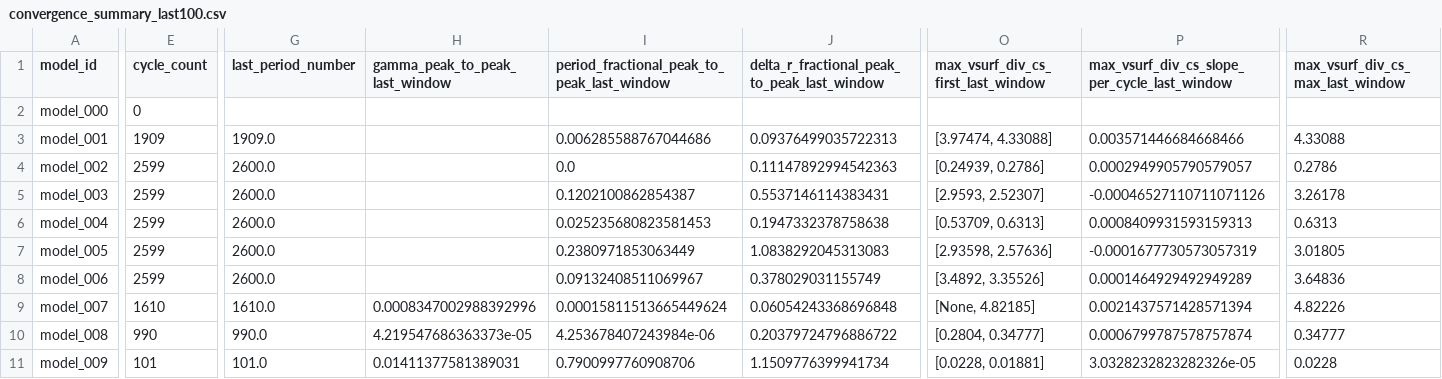
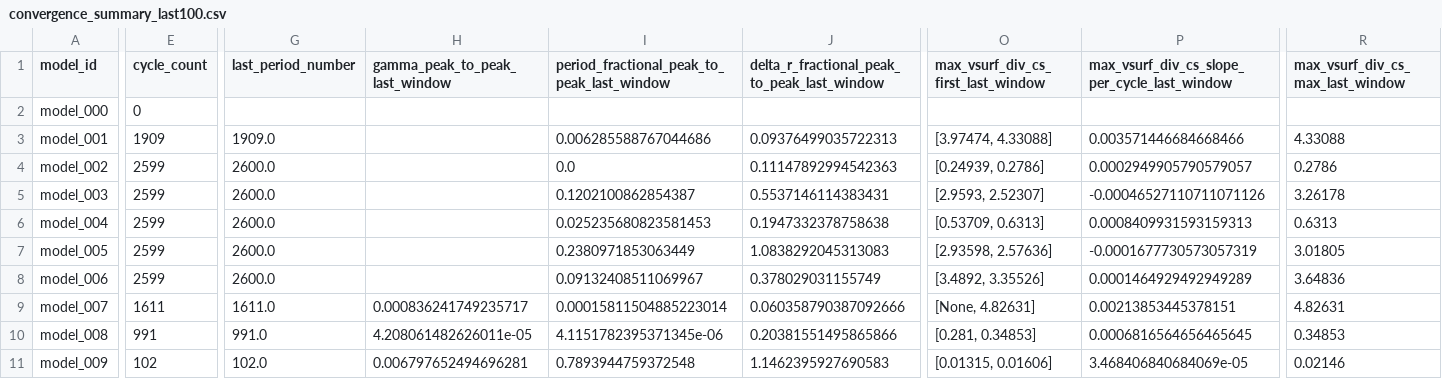
Before and after one commit to earlbellinger/earlbellinger.github.io, a CSV file: apps/kappa/metadata/convergence_summary_last100.csv, drawn as a sheet; only a part is shown, gaps mark what is left out; the diff covers the shown part only; the diff names each change by its address in the sheet, - before the commit and + after, or states it on an @@ line.

```diff
--- a/apps/kappa/metadata/convergence_summary_last100.csv
+++ b/apps/kappa/metadata/convergence_summary_last100.csv
-E9 (cycle_count): 1610
+E9 (cycle_count): 1611
-G9 (last_period_number): 1610.0
+G9 (last_period_number): 1611.0
-H9 (gamma_peak_to_peak_last_window): 0.0008347002988392996
+H9 (gamma_peak_to_peak_last_window): 0.000836241749235717
-I9: 0.00015811513665449624
+I9: 0.00015811504885223014
-J9: 0.06054243368696848
+J9: 0.060358790387092666
-O9: [None, 4.82185]
+O9: [None, 4.82631]
-P9: 0.0021437571428571394
+P9: 0.00213853445378151
-R9 (max_vsurf_div_cs_max_last_window): 4.82226
+R9 (max_vsurf_div_cs_max_last_window): 4.82631
-E10 (cycle_count): 990
+E10 (cycle_count): 991
-G10 (last_period_number): 990.0
+G10 (last_period_number): 991.0
-H10 (gamma_peak_to_peak_last_window): 4.219547686363373e-05
+H10 (gamma_peak_to_peak_last_window): 4.208061482626011e-05
-I10: 4.253678407243984e-06
+I10: 4.1151782395371345e-06
-J10: 0.20379724796886722
+J10: 0.20381551495865866
-O10: [0.2804, 0.34777]
+O10: [0.281, 0.34853]
-P10: 0.0006799787578757874
+P10: 0.0006816564656465645
-R10 (max_vsurf_div_cs_max_last_window): 0.34777
+R10 (max_vsurf_div_cs_max_last_window): 0.34853
-E11 (cycle_count): 101
+E11 (cycle_count): 102
-G11 (last_period_number): 101.0
+G11 (last_period_number): 102.0
-H11 (gamma_peak_to_peak_last_window): 0.01411377581389031
+H11 (gamma_peak_to_peak_last_window): 0.006797652494696281
-I11: 0.7900997760908706
+I11: 0.7893944759372548
-J11: 1.1509776399941734
+J11: 1.1462395927690583
-O11: [0.0228, 0.01881]
+O11: [0.01315, 0.01606]
-P11: 3.0328232823282326e-05
+P11: 3.468406840684069e-05
-R11 (max_vsurf_div_cs_max_last_window): 0.0228
+R11 (max_vsurf_div_cs_max_last_window): 0.02146
```
Also changed, not shown: 3 edited cells elsewhere in this file, apps/kappa/metadata/cycle_modulation_summary.csv, apps/kappa/metadata/models.csv, 34 other files.
